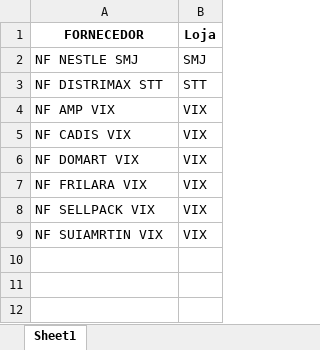
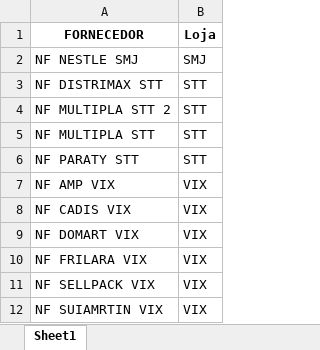
Before and after one commit to Gomes027/dash_notasfiscais, an Excel workbook: nfs_recebidas.xlsx, sheet Sheet1, drawn as a sheet; values as stored, in another font and other column widths than the file's, no borders; the diff names each change by its address in the sheet, - before the commit and + after, or states it on an @@ line.

```diff
--- a/nfs_recebidas.xlsx (sheet Sheet1)
+++ b/nfs_recebidas.xlsx (sheet Sheet1)
+row 4: NF MULTIPLA STT 2 | STT
+row 5: NF MULTIPLA STT | STT
+row 6: NF PARATY STT | STT
```
Also changed, not shown: recebimento_do_dia.xlsx.
